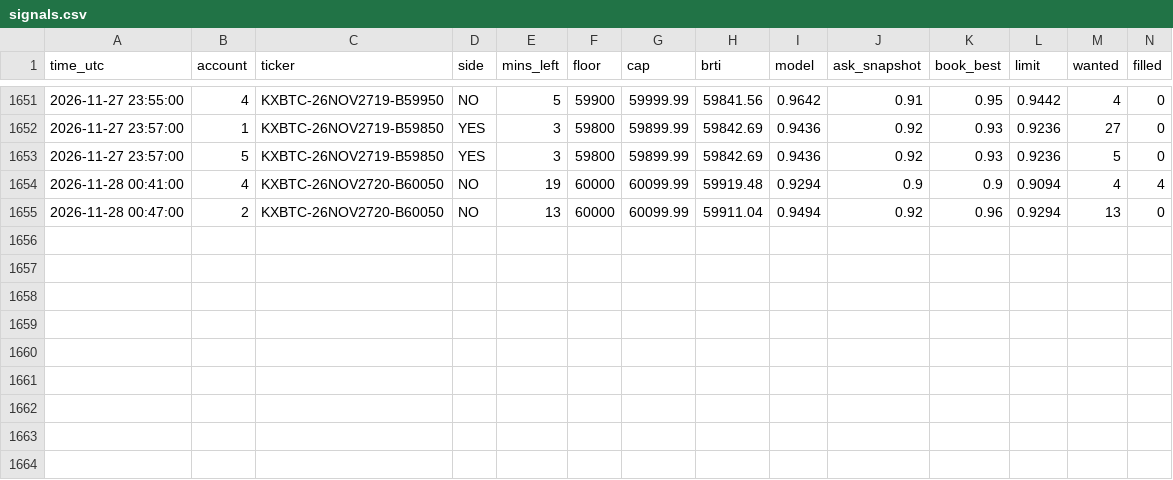
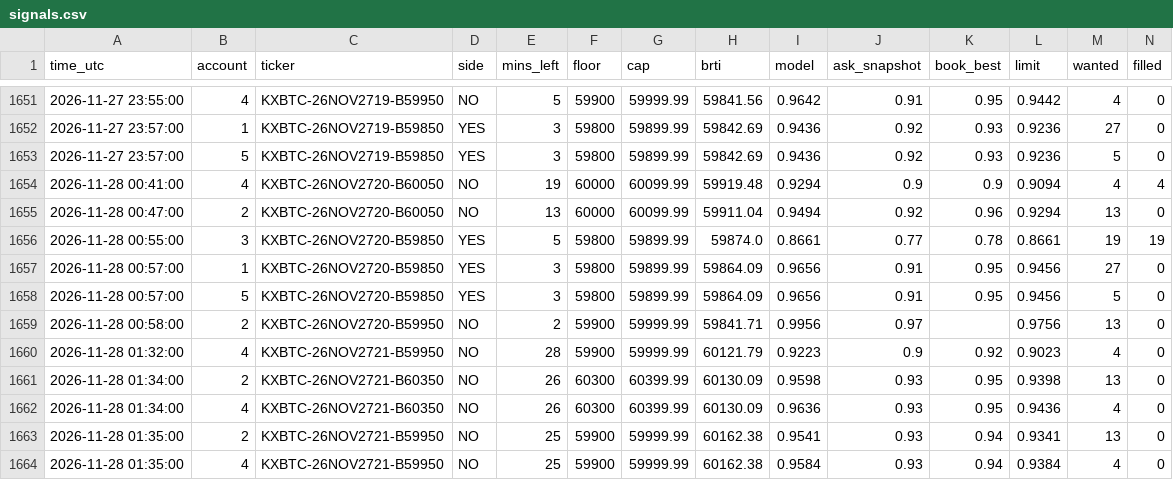
Before and after one commit to emmabuilders-ui/kalshi-btc-bot, a CSV file: range5/signals.csv, drawn as a sheet; only a part is shown, gaps mark what is left out; rows hold the shown columns only; the diff names each change by its address in the sheet, - before the commit and + after, or states it on an @@ line.

Commit message:
range paper log 2026-11-28 01:51

```diff
--- a/range5/signals.csv
+++ b/range5/signals.csv
+row 1656: 2026-11-28 00:55:00 | 3 | KXBTC-26NOV2720-B59850 | YES | 5 | 59800 | 59899.99 | 59874.0 | 0.8661 | 0.77 | 0.78 | 0.8661 | 19 | 19
+row 1657: 2026-11-28 00:57:00 | 1 | KXBTC-26NOV2720-B59850 | YES | 3 | 59800 | 59899.99 | 59864.09 | 0.9656 | 0.91 | 0.95 | 0.9456 | 27 | 0
+row 1658: 2026-11-28 00:57:00 | 5 | KXBTC-26NOV2720-B59850 | YES | 3 | 59800 | 59899.99 | 59864.09 | 0.9656 | 0.91 | 0.95 | 0.9456 | 5 | 0
+row 1659: 2026-11-28 00:58:00 | 2 | KXBTC-26NOV2720-B59950 | NO | 2 | 59900 | 59999.99 | 59841.71 | 0.9956 | 0.97 |  | 0.9756 | 13 | 0
+row 1660: 2026-11-28 01:32:00 | 4 | KXBTC-26NOV2721-B59950 | NO | 28 | 59900 | 59999.99 | 60121.79 | 0.9223 | 0.9 | 0.92 | 0.9023 | 4 | 0
+row 1661: 2026-11-28 01:34:00 | 2 | KXBTC-26NOV2721-B60350 | NO | 26 | 60300 | 60399.99 | 60130.09 | 0.9598 | 0.93 | 0.95 | 0.9398 | 13 | 0
+row 1662: 2026-11-28 01:34:00 | 4 | KXBTC-26NOV2721-B60350 | NO | 26 | 60300 | 60399.99 | 60130.09 | 0.9636 | 0.93 | 0.95 | 0.9436 | 4 | 0
+row 1663: 2026-11-28 01:35:00 | 2 | KXBTC-26NOV2721-B59950 | NO | 25 | 59900 | 59999.99 | 60162.38 | 0.9541 | 0.93 | 0.94 | 0.9341 | 13 | 0
+row 1664: 2026-11-28 01:35:00 | 4 | KXBTC-26NOV2721-B59950 | NO | 25 | 59900 | 59999.99 | 60162.38 | 0.9584 | 0.93 | 0.94 | 0.9384 | 4 | 0
```
Also changed, not shown: range5/trades.csv, 3 other files.
